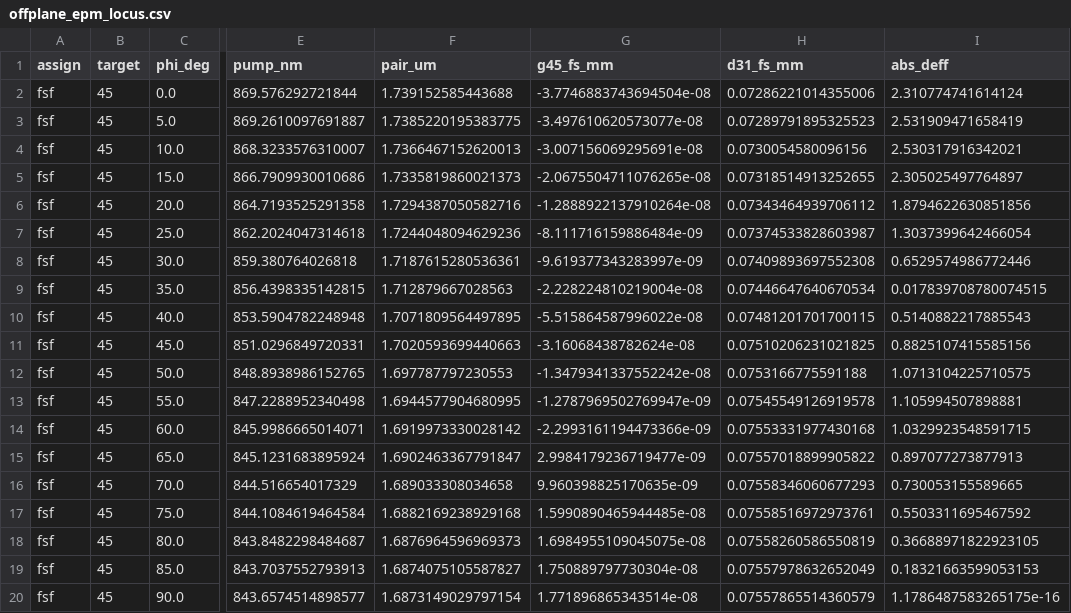
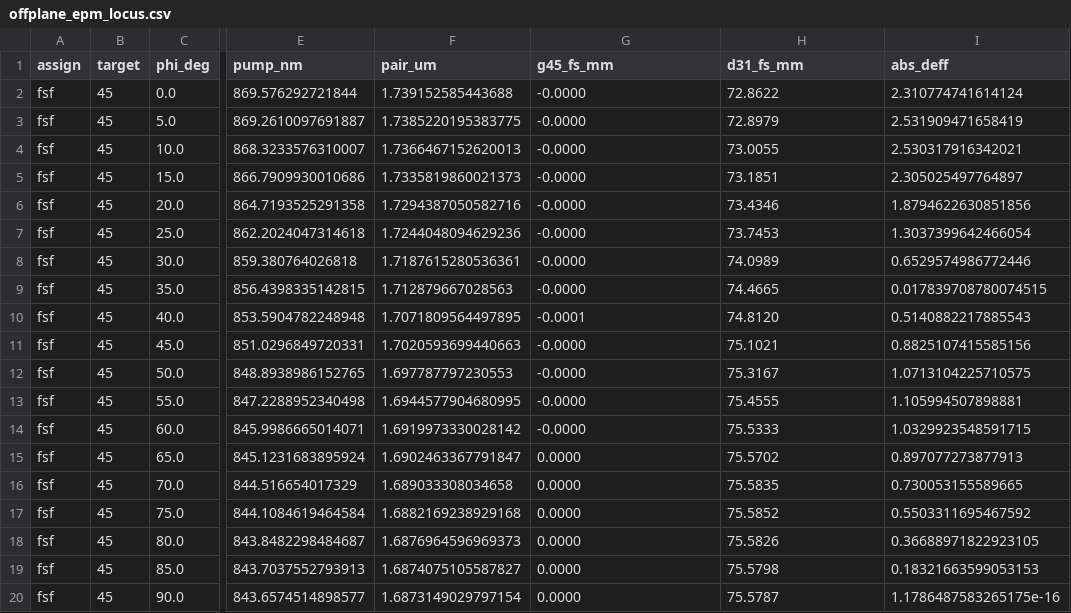
Before and after one commit to SashoG/bibojsa, a CSV file: manuscript/exploration_2026-09-21/offplane_epm_locus.csv, drawn as a sheet; only a part is shown, gaps mark what is left out; the diff names each change by its address in the sheet, - before the commit and + after, or states it on an @@ line.

```diff
--- a/manuscript/exploration_2026-09-21/offplane_epm_locus.csv
+++ b/manuscript/exploration_2026-09-21/offplane_epm_locus.csv
-G2 (g45_fs_mm): -3.7746883743694504e-08
+G2 (g45_fs_mm): -0.0000
-H2 (d31_fs_mm): 0.07286221014355006
+H2 (d31_fs_mm): 72.8622
-G3 (g45_fs_mm): -3.497610620573077e-08
+G3 (g45_fs_mm): -0.0000
-H3 (d31_fs_mm): 0.07289791895325523
+H3 (d31_fs_mm): 72.8979
-G4 (g45_fs_mm): -3.007156069295691e-08
+G4 (g45_fs_mm): -0.0000
-H4 (d31_fs_mm): 0.0730054580096156
+H4 (d31_fs_mm): 73.0055
-G5 (g45_fs_mm): -2.0675504711076265e-08
+G5 (g45_fs_mm): -0.0000
-H5 (d31_fs_mm): 0.07318514913252655
+H5 (d31_fs_mm): 73.1851
-G6 (g45_fs_mm): -1.2888922137910264e-08
+G6 (g45_fs_mm): -0.0000
-H6 (d31_fs_mm): 0.07343464939706112
+H6 (d31_fs_mm): 73.4346
-G7 (g45_fs_mm): -8.111716159886484e-09
+G7 (g45_fs_mm): -0.0000
-H7 (d31_fs_mm): 0.07374533828603987
+H7 (d31_fs_mm): 73.7453
-G8 (g45_fs_mm): -9.619377343283997e-09
+G8 (g45_fs_mm): -0.0000
-H8 (d31_fs_mm): 0.07409893697552308
+H8 (d31_fs_mm): 74.0989
-G9 (g45_fs_mm): -2.228224810219004e-08
+G9 (g45_fs_mm): -0.0000
-H9 (d31_fs_mm): 0.07446647640670534
+H9 (d31_fs_mm): 74.4665
-G10 (g45_fs_mm): -5.515864587996022e-08
+G10 (g45_fs_mm): -0.0001
-H10 (d31_fs_mm): 0.07481201701700115
+H10 (d31_fs_mm): 74.8120
-G11 (g45_fs_mm): -3.16068438782624e-08
+G11 (g45_fs_mm): -0.0000
-H11 (d31_fs_mm): 0.07510206231021825
+H11 (d31_fs_mm): 75.1021
-G12 (g45_fs_mm): -1.3479341337552242e-08
+G12 (g45_fs_mm): -0.0000
-H12 (d31_fs_mm): 0.0753166775591188
+H12 (d31_fs_mm): 75.3167
-G13 (g45_fs_mm): -1.2787969502769947e-09
+G13 (g45_fs_mm): -0.0000
-H13 (d31_fs_mm): 0.07545549126919578
+H13 (d31_fs_mm): 75.4555
-G14 (g45_fs_mm): -2.2993161194473366e-09
+G14 (g45_fs_mm): -0.0000
-H14 (d31_fs_mm): 0.07553331977430168
+H14 (d31_fs_mm): 75.5333
-G15 (g45_fs_mm): 2.9984179236719477e-09
+G15 (g45_fs_mm): 0.0000
-H15 (d31_fs_mm): 0.07557018899905822
+H15 (d31_fs_mm): 75.5702
-G16 (g45_fs_mm): 9.960398825170635e-09
+G16 (g45_fs_mm): 0.0000
-H16 (d31_fs_mm): 0.07558346060677293
+H16 (d31_fs_mm): 75.5835
-G17 (g45_fs_mm): 1.5990890465944485e-08
+G17 (g45_fs_mm): 0.0000
-H17 (d31_fs_mm): 0.07558516972973761
+H17 (d31_fs_mm): 75.5852
-G18 (g45_fs_mm): 1.6984955109045075e-08
+G18 (g45_fs_mm): 0.0000
-H18 (d31_fs_mm): 0.07558260586550819
+H18 (d31_fs_mm): 75.5826
-G19 (g45_fs_mm): 1.750889797730304e-08
+G19 (g45_fs_mm): 0.0000
-H19 (d31_fs_mm): 0.07557978632652049
+H19 (d31_fs_mm): 75.5798
-G20 (g45_fs_mm): 1.771896865343514e-08
+G20 (g45_fs_mm): 0.0000
-H20 (d31_fs_mm): 0.07557865514360579
+H20 (d31_fs_mm): 75.5787
```
Also changed, not shown: bibojsa/survey/headline_filter.csv, bibojsa/survey/headline_points.csv, 33 other files.
